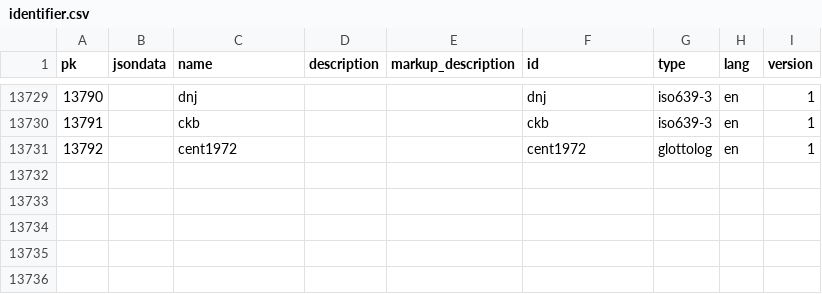
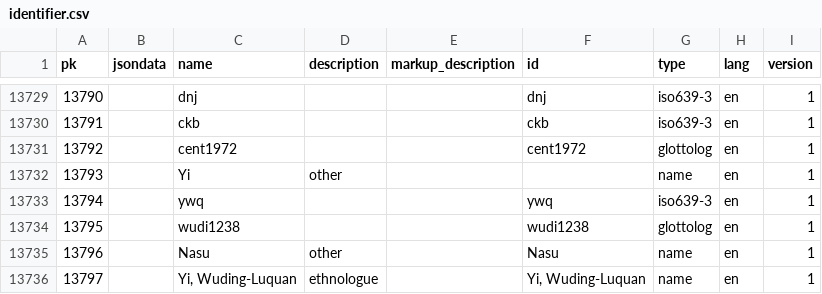
Before and after one commit to cldf-datasets/wals, a CSV file: raw/identifier.csv, drawn as a sheet; only a part is shown, gaps mark what is left out; the diff names each change by its address in the sheet, - before the commit and + after, or states it on an @@ line.

```diff
--- a/raw/identifier.csv
+++ b/raw/identifier.csv
+row 13732: 13793 |  | Yi | other |  |  | name | en | 1
+row 13733: 13794 |  | ywq |  |  | ywq | iso639-3 | en | 1
+row 13734: 13795 |  | wudi1238 |  |  | wudi1238 | glottolog | en | 1
+row 13735: 13796 |  | Nasu | other |  | Nasu | name | en | 1
+row 13736: 13797 |  | Yi, Wuding-Luquan | ethnologue |  | Yi, Wuding-Luquan | name | en | 1
```
Also changed, not shown: raw/language.csv, raw/languageidentifier.csv, 2 other files.
